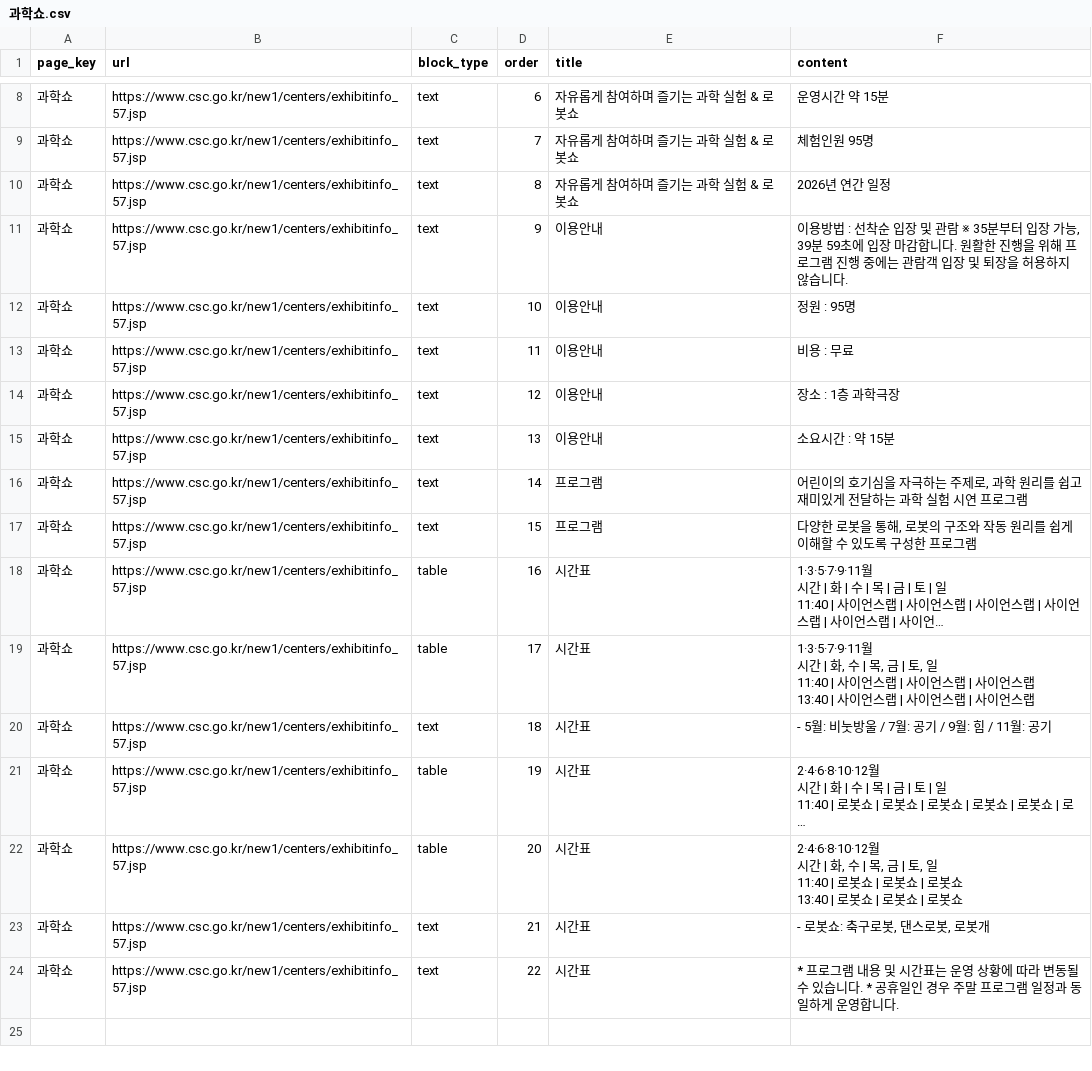
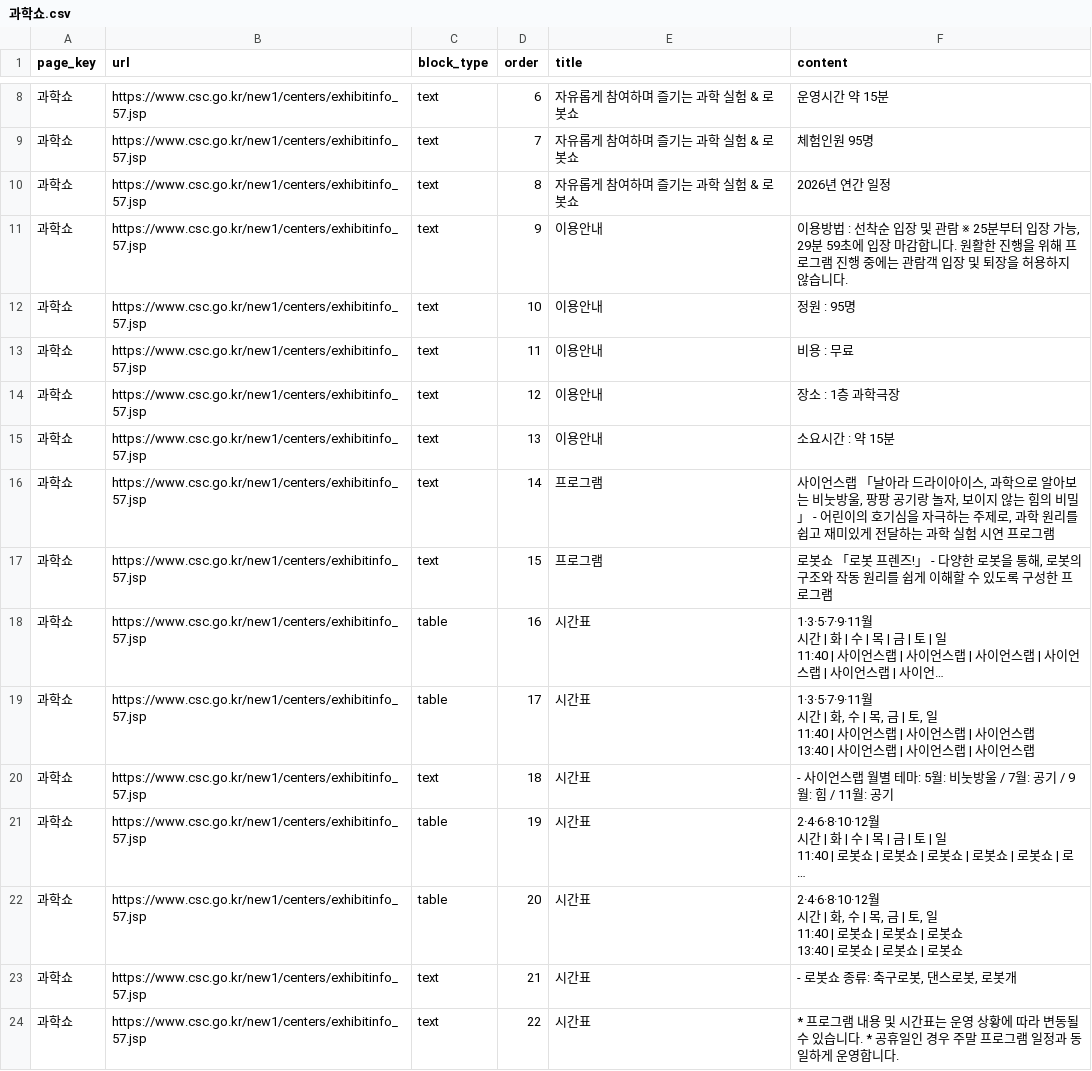
Before and after one commit to yeeun-kim-khu/NCSC-AI-Guide, a CSV file: data/pages/과학쇼.csv, drawn as a sheet; only a part is shown, gaps mark what is left out; long unchanged cells end in …; the diff names each change by its address in the sheet, - before the commit and + after, or states it on an @@ line.

```diff
--- a/data/pages/과학쇼.csv
+++ b/data/pages/과학쇼.csv
-F11 (content): …관람 ※ 35분부터 입장 가능, 39분 59초…
+F11 (content): …관람 ※ 25분부터 입장 가능, 29분 59초…
-F16 (content): 어린이의…
+F16 (content): 사이언스랩 「날아라 드라이아이스, 과학으로 알아보는 비눗방울, 팡팡 공기랑 놀자, 보이지 않는 힘의 비밀」 - 어린이의…
-F17 (content): 다양한…
+F17 (content): 로봇쇼 「로봇 프렌즈!」 - 다양한…
-F20 (content): - 5월: 비눗방울 / 7월: 공기 / 9월: 힘 / 11월: 공기
+F20 (content): - 사이언스랩 월별 테마: 5월: 비눗방울 / 7월: 공기 / 9월: 힘 / 11월: 공기
-F23 (content): - 로봇쇼: 축구로봇, 댄스로봇, 로봇개
+F23 (content): - 로봇쇼 종류: 축구로봇, 댄스로봇, 로봇개
```
Also changed, not shown: data/pages/전시해설.csv, data/pages/천체투영관.csv, 18 other files.
